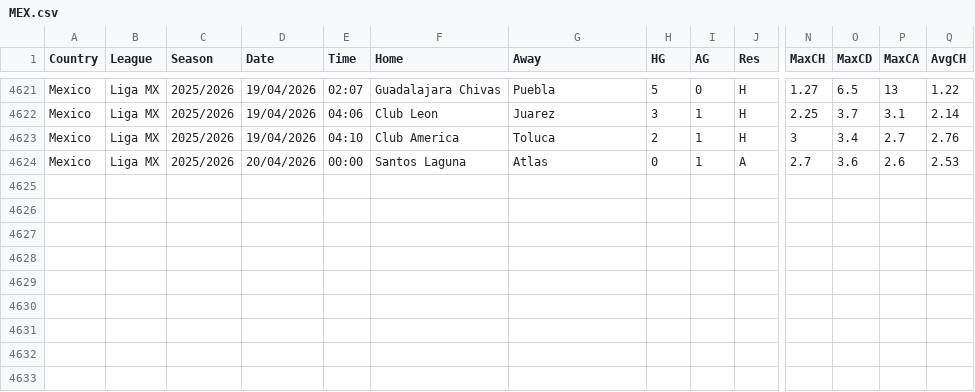
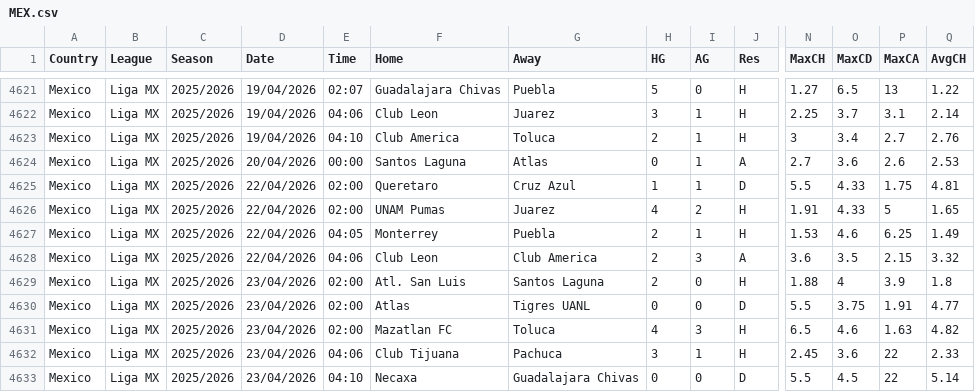
Before and after one commit to ASRSES/football-data-archive, a CSV file: data/MEX/MEX.csv, drawn as a sheet; only a part is shown, gaps mark what is left out; rows hold the shown columns only; the diff names each change by its address in the sheet, - before the commit and + after, or states it on an @@ line.

```diff
--- a/data/MEX/MEX.csv
+++ b/data/MEX/MEX.csv
+row 4625: Mexico | Liga MX | 2025/2026 | 22/04/2026 | 02:00 | Queretaro | Cruz Azul | 1 | 1 | D | 5.5 | 4.33 | 1.75 | 4.81
+row 4626: Mexico | Liga MX | 2025/2026 | 22/04/2026 | 02:00 | UNAM Pumas | Juarez | 4 | 2 | H | 1.91 | 4.33 | 5 | 1.65
+row 4627: Mexico | Liga MX | 2025/2026 | 22/04/2026 | 04:05 | Monterrey | Puebla | 2 | 1 | H | 1.53 | 4.6 | 6.25 | 1.49
+row 4628: Mexico | Liga MX | 2025/2026 | 22/04/2026 | 04:06 | Club Leon | Club America | 2 | 3 | A | 3.6 | 3.5 | 2.15 | 3.32
+row 4629: Mexico | Liga MX | 2025/2026 | 23/04/2026 | 02:00 | Atl. San Luis | Santos Laguna | 2 | 0 | H | 1.88 | 4 | 3.9 | 1.8
+row 4630: Mexico | Liga MX | 2025/2026 | 23/04/2026 | 02:00 | Atlas | Tigres UANL | 0 | 0 | D | 5.5 | 3.75 | 1.91 | 4.77
+row 4631: Mexico | Liga MX | 2025/2026 | 23/04/2026 | 02:00 | Mazatlan FC | Toluca | 4 | 3 | H | 6.5 | 4.6 | 1.63 | 4.82
+row 4632: Mexico | Liga MX | 2025/2026 | 23/04/2026 | 04:06 | Club Tijuana | Pachuca | 3 | 1 | H | 2.45 | 3.6 | 22 | 2.33
+row 4633: Mexico | Liga MX | 2025/2026 | 23/04/2026 | 04:10 | Necaxa | Guadalajara Chivas | 0 | 0 | D | 5.5 | 4.5 | 22 | 5.14
```
Also changed, not shown: data/CHN/CHN.csv, data/EC/EC.csv, 2 other files.
